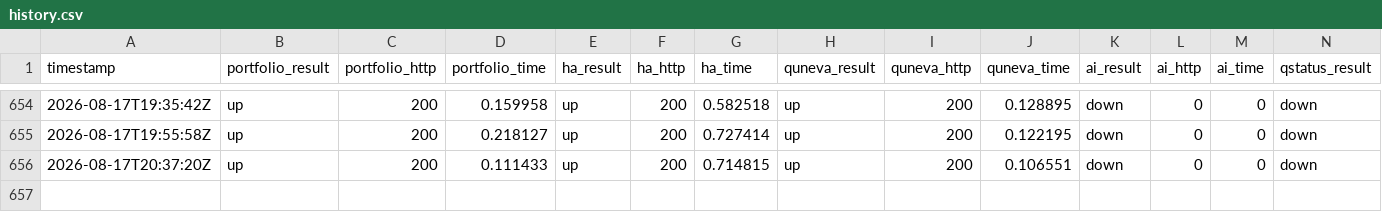
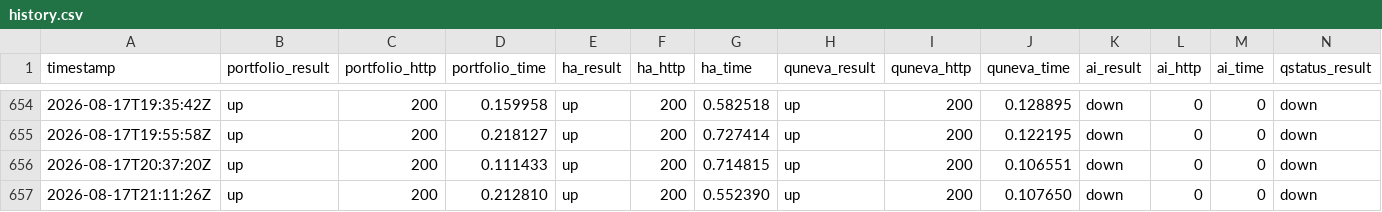
Before and after one commit to Abdelrahman-Ezzat-G/Portfolio-Status, a CSV file: data/history.csv, drawn as a sheet; only a part is shown, gaps mark what is left out; rows hold the shown columns only; the diff names each change by its address in the sheet, - before the commit and + after, or states it on an @@ line.

```diff
--- a/data/history.csv
+++ b/data/history.csv
+row 657: 2026-08-17T21:11:26Z | up | 200 | 0.212810 | up | 200 | 0.552390 | up | 200 | 0.107650 | down | 0 | 0 | down
```
Also changed, not shown: data/history-archive-2026-08.csv, 1 other file.
